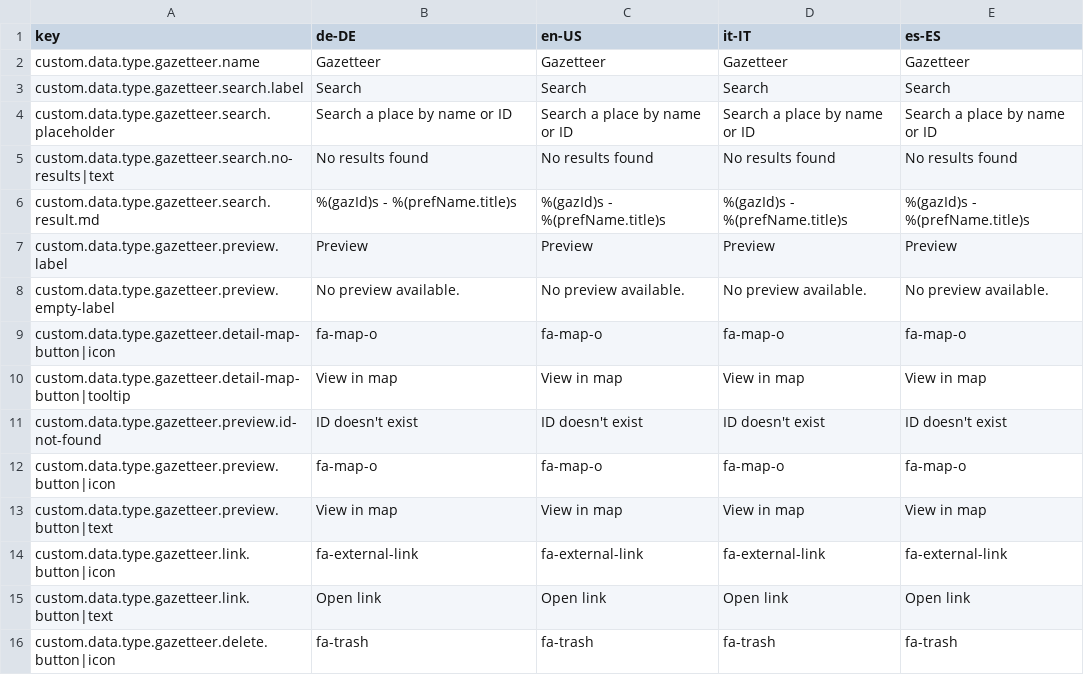
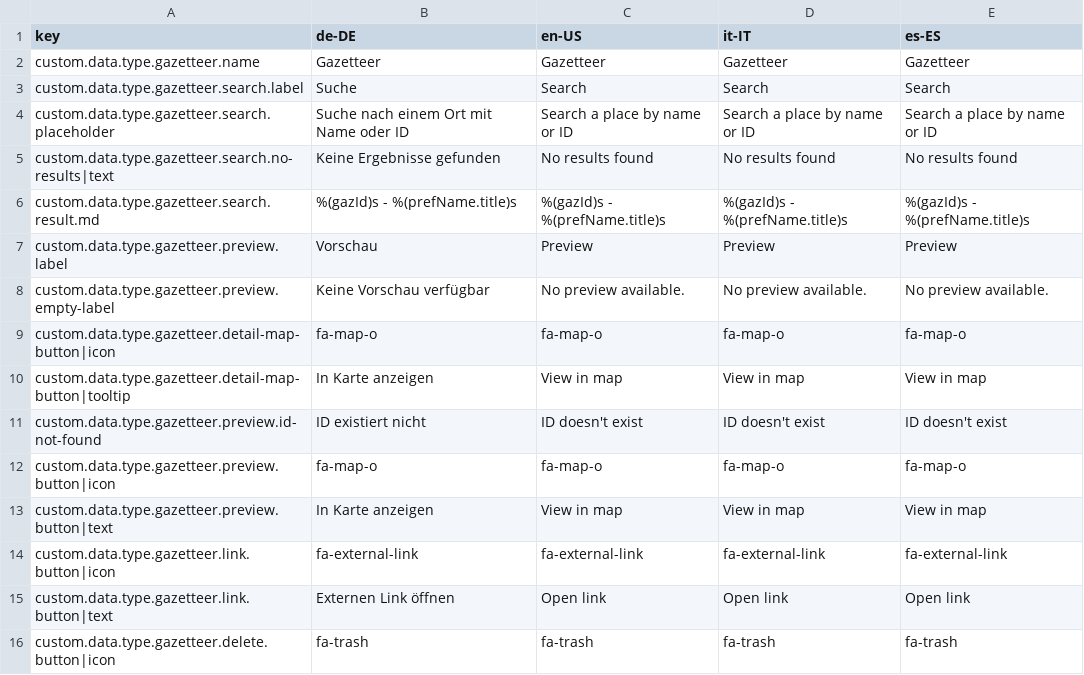
Before and after one commit to programmfabrik/easydb-custom-data-type-gazetteer, a CSV file: l10n/custom-data-type-gazetteer.csv, drawn as a sheet; only a part is shown; the diff covers the shown part only.

```diff
--- a/l10n/custom-data-type-gazetteer.csv
+++ b/l10n/custom-data-type-gazetteer.csv
@@ -2,15 +2,15 @@ key,de-DE,en-US,it-IT,es-ES
 custom.data.type.gazetteer.name,Gazetteer,Gazetteer,Gazetteer,Gazetteer
-custom.data.type.gazetteer.search.label,Search,Search,Search,Search
-custom.data.type.gazetteer.search.placeholder,Search a place by name or ID,Search a place by name or ID,Search a place by name or ID,Search a place by name or ID
-custom.data.type.gazetteer.search.no-results|text,No results found,No results found,No results found,No results found
+custom.data.type.gazetteer.search.label,Suche,Search,Search,Search
+custom.data.type.gazetteer.search.placeholder,Suche nach einem Ort mit Name oder ID,Search a place by name or ID,Search a place by name or ID,Search a place by name or ID
+custom.data.type.gazetteer.search.no-results|text,Keine Ergebnisse gefunden,No results found,No results found,No results found
 custom.data.type.gazetteer.search.result.md,%(gazId)s - %(prefName.title)s,%(gazId)s - %(prefName.title)s,%(gazId)s - %(prefName.title)s,%(gazId)s - %(prefName.title)s
-custom.data.type.gazetteer.preview.label,Preview,Preview,Preview,Preview
-custom.data.type.gazetteer.preview.empty-label,No preview available.,No preview available.,No preview available.,No preview available.
+custom.data.type.gazetteer.preview.label,Vorschau,Preview,Preview,Preview
+custom.data.type.gazetteer.preview.empty-label,Keine Vorschau verfügbar,No preview available.,No preview available.,No preview available.
 custom.data.type.gazetteer.detail-map-button|icon,fa-map-o,fa-map-o,fa-map-o,fa-map-o
-custom.data.type.gazetteer.detail-map-button|tooltip,View in map,View in map,View in map,View in map
-custom.data.type.gazetteer.preview.id-not-found,ID doesn't exist,ID doesn't exist,ID doesn't exist,ID doesn't exist
+custom.data.type.gazetteer.detail-map-button|tooltip,In Karte anzeigen,View in map,View in map,View in map
+custom.data.type.gazetteer.preview.id-not-found,ID existiert nicht,ID doesn't exist,ID doesn't exist,ID doesn't exist
 custom.data.type.gazetteer.preview.button|icon,fa-map-o,fa-map-o,fa-map-o,fa-map-o
-custom.data.type.gazetteer.preview.button|text,View in map,View in map,View in map,View in map
+custom.data.type.gazetteer.preview.button|text,In Karte anzeigen,View in map,View in map,View in map
 custom.data.type.gazetteer.link.button|icon,fa-external-link,fa-external-link,fa-external-link,fa-external-link
-custom.data.type.gazetteer.link.button|text,Open link,Open link,Open link,Open link
+custom.data.type.gazetteer.link.button|text,Externen Link öffnen,Open link,Open link,Open link
 custom.data.type.gazetteer.delete.button|icon,fa-trash,fa-trash,fa-trash,fa-trash
```
Also changed, not shown: 15 added rows, 5 removed rows and 34 edited cells elsewhere in this file, 3 other files.
